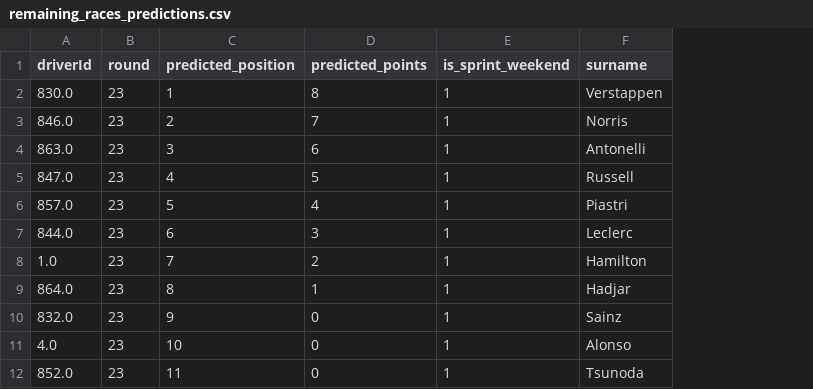
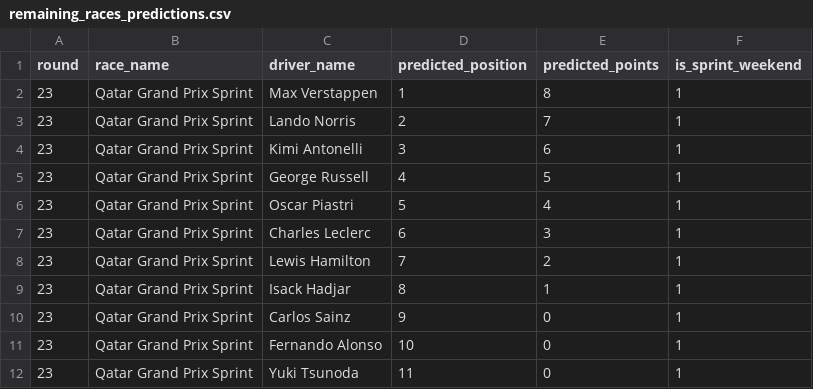
Before and after one commit to nathantkn/f1-2025-driver-championship-predictor, a CSV file: remaining_races_predictions.csv, drawn as a sheet; only a part is shown; removed rows and columns are numbered as before the commit, all else as after; the diff names each change by its address in the sheet, - before the commit and + after, or states it on an @@ line.

```diff
--- a/remaining_races_predictions.csv
+++ b/remaining_races_predictions.csv
-column A (driverId), rows 2-12: 830.0 | 846.0 | 863.0 | 847.0 | 857.0 | 844.0 | 1.0 | 864.0 | 832.0 | 4.0 | 852.0
+column B (race_name), rows 2-12: all Qatar Grand Prix Sprint
+column C (driver_name), rows 2-12: Max Verstappen | Lando Norris | Kimi Antonelli | George Russell | Oscar Piastri | Charles Leclerc | Lewis Hamilton | Isack Hadjar | Carlos Sainz | Fernando Alonso | Yuki Tsunoda
-column F (surname), rows 2-12: Verstappen | Norris | Antonelli | Russell | Piastri | Leclerc | Hamilton | Hadjar | Sainz | Alonso | Tsunoda
```
Also changed, not shown: 2025_championship_projection.csv, data-cleaned/remaining_races.csv, 2 other files.
